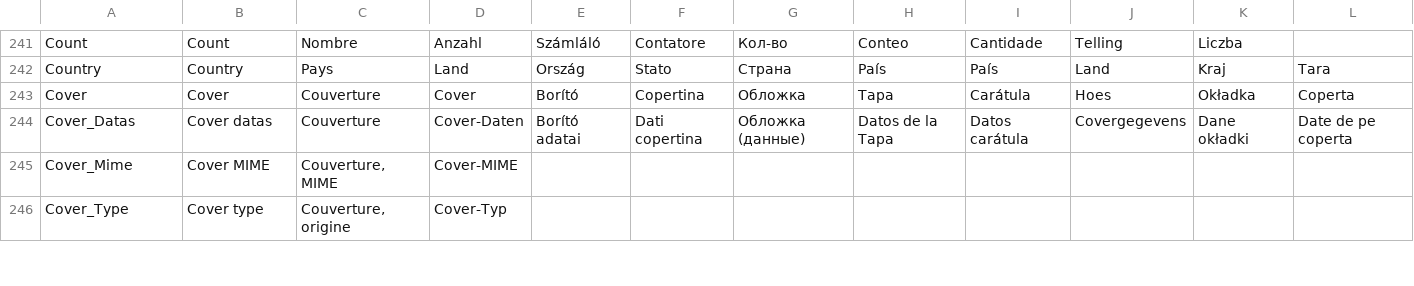
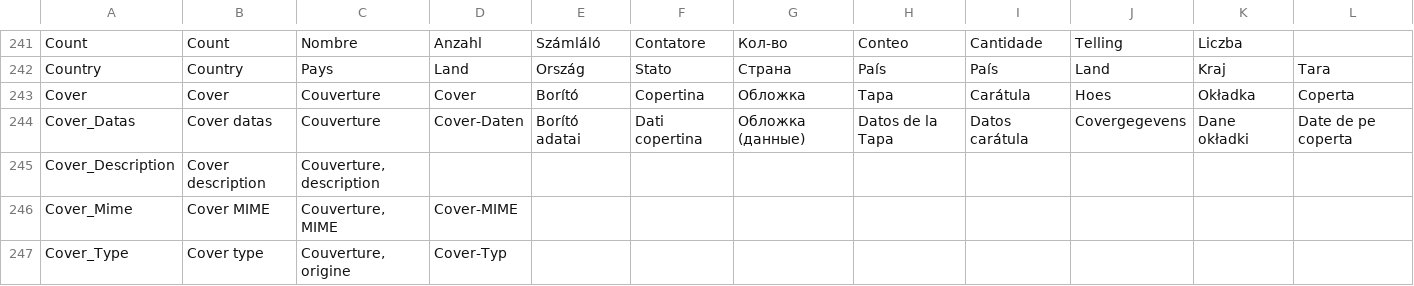
Before and after one commit to MediaArea/MediaInfo, a CSV file: Source/Ressource/Language.csv, drawn as a sheet; only a part is shown, gaps mark what is left out; rows hold the shown columns only; the diff names each change by its address in the sheet, - before the commit and + after, or states it on an @@ line.

```diff
--- a/Source/Ressource/Language.csv
+++ b/Source/Ressource/Language.csv
+row 245: Cover_Description | Cover description | Couverture, description
```
Also changed, not shown: Source/Ressource/Plugin/Language/ca.csv, Source/Ressource/Plugin/Language/cs.csv, 26 other files.
